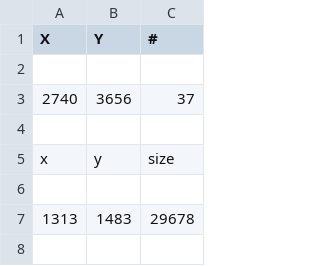
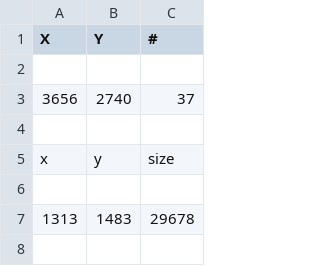
Before and after one commit to vignes-12/senior-design-project-28-wafer-defect-detection, a CSV file: software/data-processing/dataset/output-data/10X/10X_BOTEDGE.csv, drawn as a sheet; only a part is shown.

Commit message:
Fixed CSV output

```diff
--- a/software/data-processing/dataset/output-data/10X/10X_BOTEDGE.csv
+++ b/software/data-processing/dataset/output-data/10X/10X_BOTEDGE.csv
@@ -2,3 +2,3 @@ X,Y,#
 
-2740,3656,37
+3656,2740,37
 
```
Also changed, not shown: software/data-processing/dataset/output-data/20X/20X_PARTICLE8.csv, software/data-processing/dataset/output-data/5X/5X.csv, 5 other files.
